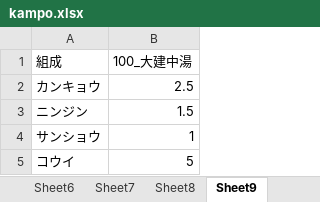
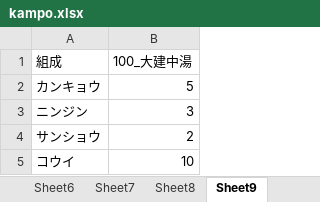
Before and after one commit to h10kb-1ki/myportal, an Excel workbook: kampo.xlsx, sheet Sheet9, drawn as a sheet; values as stored, in another font and other column widths than the file's, no borders; the diff names each change by its address in the sheet, - before the commit and + after, or states it on an @@ line.

```diff
--- a/kampo.xlsx (sheet Sheet9)
+++ b/kampo.xlsx (sheet Sheet9)
-B2 (100_大建中湯): 2.5
+B2 (100_大建中湯): 5
-B3 (100_大建中湯): 1.5
+B3 (100_大建中湯): 3
-B4 (100_大建中湯): 1
+B4 (100_大建中湯): 2
-B5 (100_大建中湯): 5
+B5 (100_大建中湯): 10
```
Also changed, not shown: sheet Sheet11, other sheet tabs.
